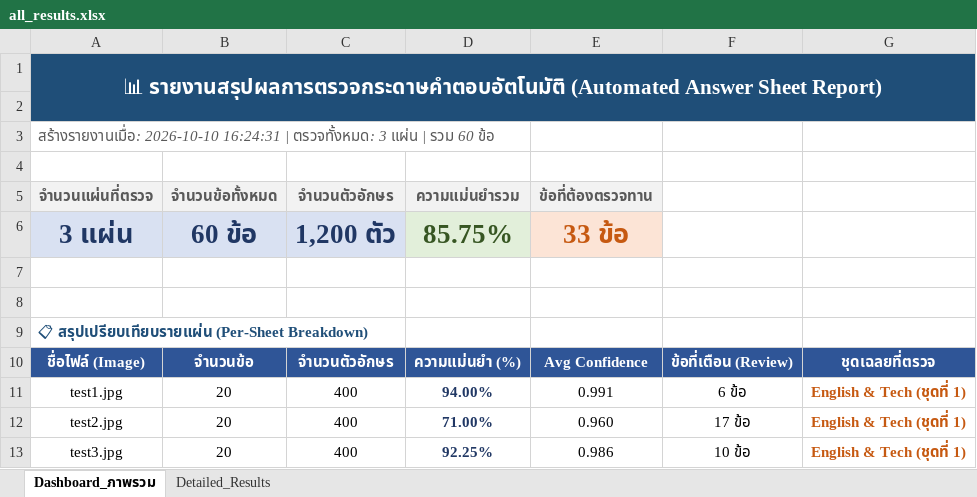
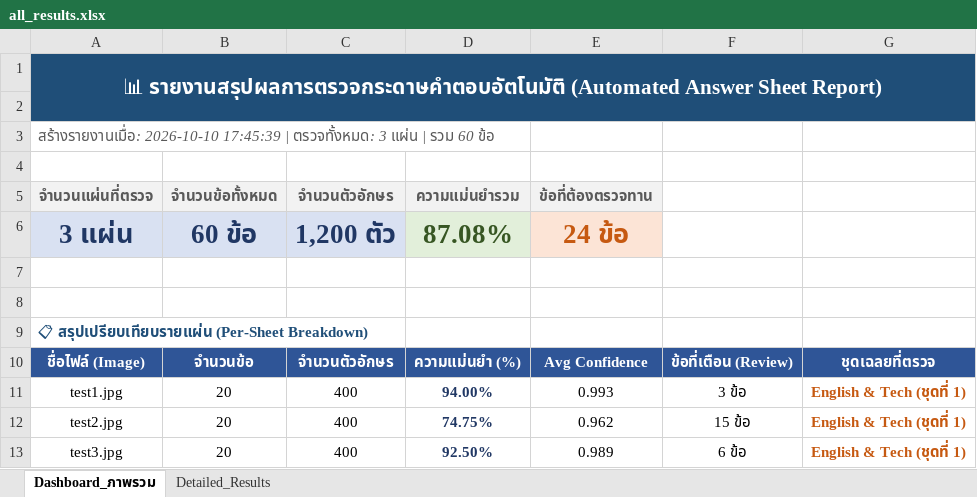
Before and after one commit to 67160213-ux/Project_CV, an Excel workbook: outputs/results/all_results.xlsx, sheet Dashboard_ภาพรวม, drawn as a sheet; values as stored, in another font and other column widths than the file's, no borders; the diff names each change by its address in the sheet, - before the commit and + after, or states it on an @@ line.

```diff
--- a/outputs/results/all_results.xlsx (sheet Dashboard_ภาพรวม)
+++ b/outputs/results/all_results.xlsx (sheet Dashboard_ภาพรวม)
-A3 (จำนวนแผ่นที่ตรวจ): สร้างรายงานเมื่อ: 2026-10-10 16:24:31 | ตรวจทั้งหมด:…
+A3 (จำนวนแผ่นที่ตรวจ): สร้างรายงานเมื่อ: 2026-10-10 17:45:39 | ตรวจทั้งหมด:…
-D6 (ความแม่นยำรวม): 85.75%
+D6 (ความแม่นยำรวม): 87.08%
-E6 (ข้อที่ต้องตรวจทาน): 33 ข้อ
+E6 (ข้อที่ต้องตรวจทาน): 24 ข้อ
-E11 (ข้อที่ต้องตรวจทาน): 0.991
+E11 (ข้อที่ต้องตรวจทาน): 0.993
-F11: 6 ข้อ
+F11: 3 ข้อ
-D12 (ความแม่นยำรวม): 71.00%
+D12 (ความแม่นยำรวม): 74.75%
-E12 (ข้อที่ต้องตรวจทาน): 0.960
+E12 (ข้อที่ต้องตรวจทาน): 0.962
-F12: 17 ข้อ
+F12: 15 ข้อ
-D13 (ความแม่นยำรวม): 92.25%
+D13 (ความแม่นยำรวม): 92.50%
-E13 (ข้อที่ต้องตรวจทาน): 0.986
+E13 (ข้อที่ต้องตรวจทาน): 0.989
-F13: 10 ข้อ
+F13: 6 ข้อ
```
Also changed, not shown: sheet Detailed_Results, 12 other files.
